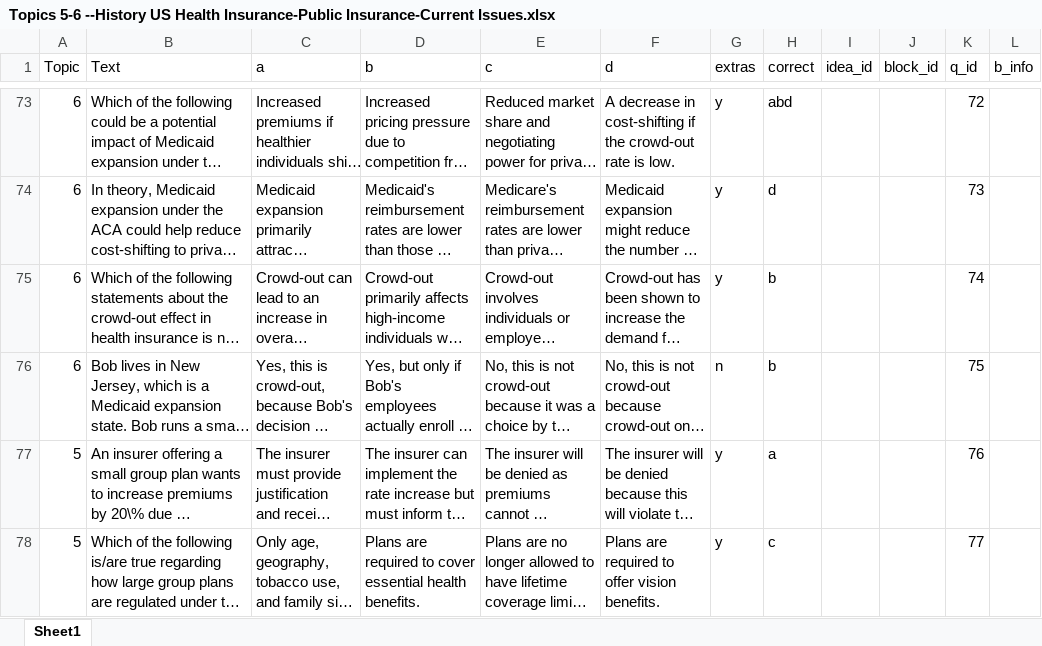
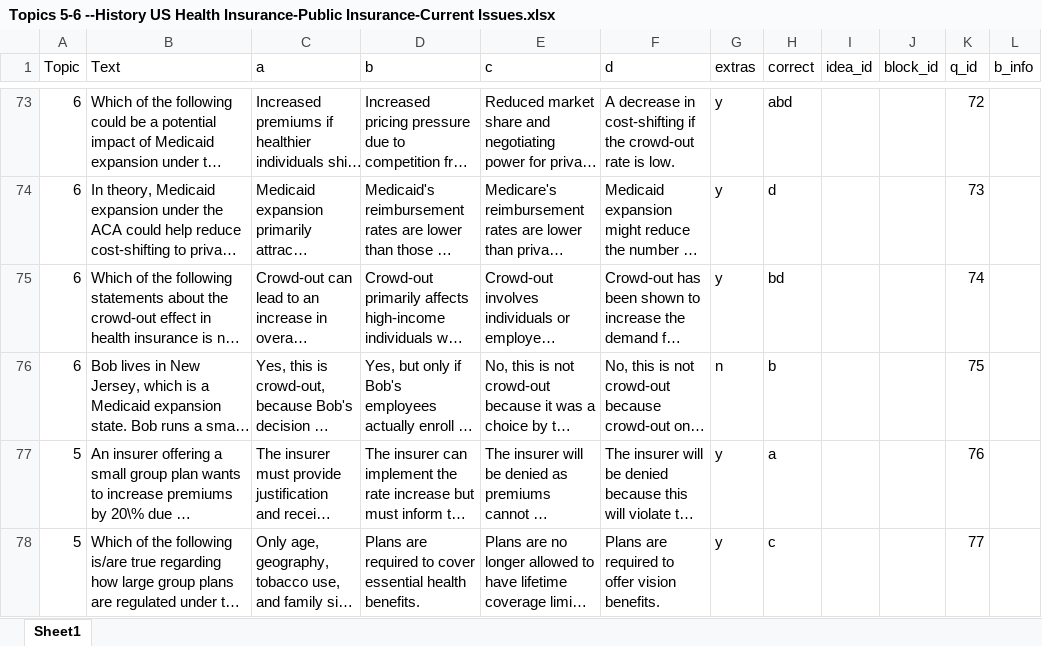
Before and after one commit to cellis212/vaughan-practice-exams, an Excel workbook: banks/life-health/Module 2/Topics 5-6 --History US Health Insurance-Public Insurance-Current Issues.xlsx, sheet Sheet1, drawn as a sheet; only a part is shown, gaps mark what is left out; long unchanged cells end in …; values as stored, in another font and other column widths than the file's, no borders; the diff names each change by its address in the sheet, - before the commit and + after, or states it on an @@ line.

Commit message:
Correct crowd-out answer keys in both Topics 5-6 banks
Key both the high-income Medicaid claim and the charity-care claim as false in question 70 of the condensed bank and question 74 of the full bank. Preserve all question text and the existing true-statements comparison key.

```diff
--- a/banks/life-health/Module 2/Topics 5-6 --History US Health Insurance-Public Insurance-Current Issues.xlsx (sheet Sheet1)
+++ b/banks/life-health/Module 2/Topics 5-6 --History US Health Insurance-Public Insurance-Current Issues.xlsx (sheet Sheet1)
-H75 (correct): b
+H75 (correct): bd
```
Also changed, not shown: banks/life-health/Module 2/Topics 5-6 --History US Health Insurance-Public Insurance-Current Issues_Condensed.xlsx.
